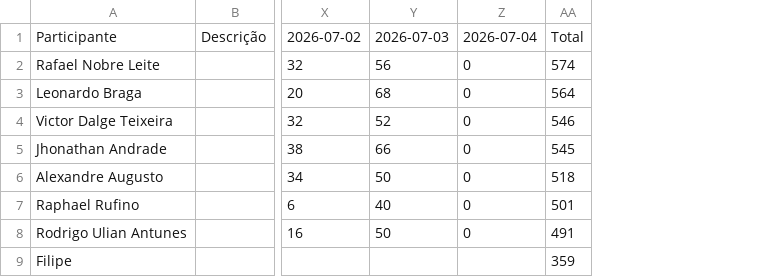
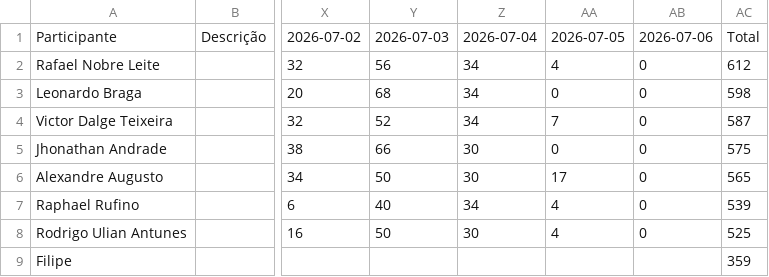
Before and after one commit to rafnleite/rafnleite.github.io, a CSV file: bolao-eci/pontuacao-por-dia-grupo-6077.csv, drawn as a sheet; only a part is shown, gaps mark what is left out; removed rows and columns are numbered as before the commit, all else as after; the diff names each change by its address in the sheet, - before the commit and + after, or states it on an @@ line.

```diff
--- a/bolao-eci/pontuacao-por-dia-grupo-6077.csv
+++ b/bolao-eci/pontuacao-por-dia-grupo-6077.csv
+column Z, rows 1-8: 2026-07-04 | 34 | 34 | 34 | 30 | 30 | 34 | 30
+column AA, rows 1-8: 2026-07-05 | 4 | 0 | 7 | 0 | 17 | 4 | 4
-column AA, rows 1-9: Total | 574 | 564 | 546 | 545 | 518 | 501 | 491 | 359
+column AC, rows 1-9: Total | 612 | 598 | 587 | 575 | 565 | 539 | 525 | 359
-AB1: 2026-07-04
+AB1: 2026-07-06
```
Also changed, not shown: 1 other file.
